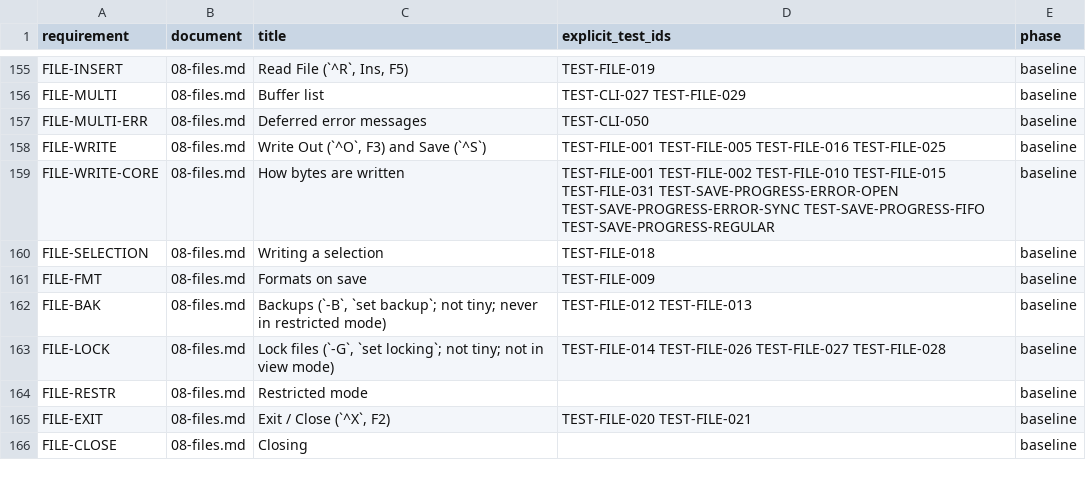
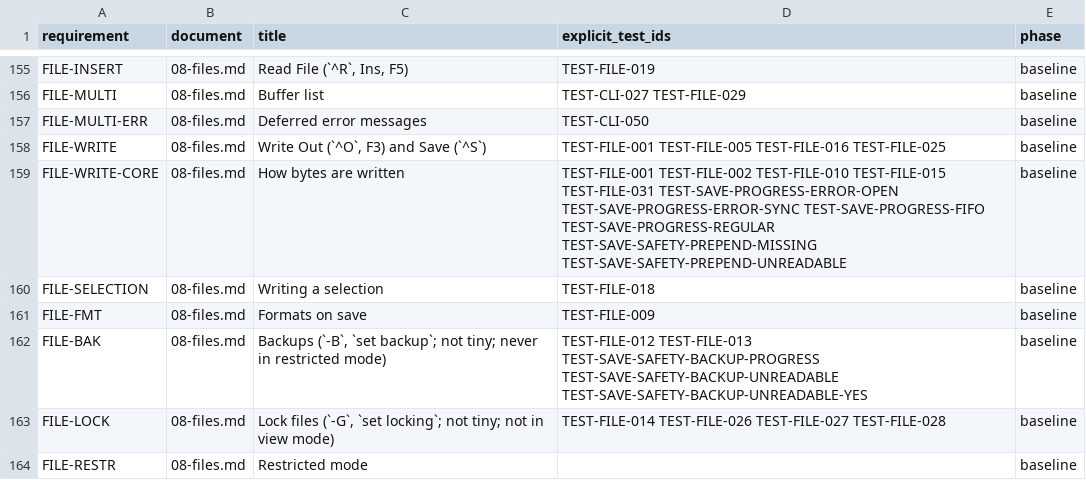
Before and after one commit to JLuethe/naro, a CSV file: spec/data/requirements.csv, drawn as a sheet; only a part is shown, gaps mark what is left out; the shorter side is filled out with more unchanged rows.

Commit message:
Harden save safety, interruption handling, and transient status rendering

```diff
--- a/spec/data/requirements.csv
+++ b/spec/data/requirements.csv
@@ -158,6 +158,6 @@ FILE-MULTI-ERR,08-files.md,Deferred error messages,TEST-CLI-050,baseline
 FILE-WRITE,08-files.md,"Write Out (`^O`, F3) and Save (`^S`)",TEST-FILE-001 TEST-FILE-005 TEST-FILE-016 TEST-FILE-025,baseline
-FILE-WRITE-CORE,08-files.md,How bytes are written,TEST-FILE-001 TEST-FILE-002 TEST-FILE-010 TEST-FILE-015 TEST-FILE-031 TEST-SAVE-PROGRESS-ERROR-OPEN TEST-SAVE-PROGRESS-ERROR-SYNC TEST-SAVE-PROGRESS-FIFO TEST-SAVE-PROGRESS-REGULAR,baseline
+FILE-WRITE-CORE,08-files.md,How bytes are written,TEST-FILE-001 TEST-FILE-002 TEST-FILE-010 TEST-FILE-015 TEST-FILE-031 TEST-SAVE-PROGRESS-ERROR-OPEN TEST-SAVE-PROGRESS-ERROR-SYNC TEST-SAVE-PROGRESS-FIFO TEST-SAVE-PROGRESS-REGULAR TEST-SAVE-SAFETY-PREPEND-MISSING TEST-SAVE-SAFETY-PREPEND-UNREADABLE,baseline
 FILE-SELECTION,08-files.md,Writing a selection,TEST-FILE-018,baseline
 FILE-FMT,08-files.md,Formats on save,TEST-FILE-009,baseline
-FILE-BAK,08-files.md,"Backups (`-B`, `set backup`; not tiny; never in restricted mode)",TEST-FILE-012 TEST-FILE-013,baseline
+FILE-BAK,08-files.md,"Backups (`-B`, `set backup`; not tiny; never in restricted mode)",TEST-FILE-012 TEST-FILE-013 TEST-SAVE-SAFETY-BACKUP-PROGRESS TEST-SAVE-SAFETY-BACKUP-UNREADABLE TEST-SAVE-SAFETY-BACKUP-UNREADABLE-YES,baseline
 FILE-LOCK,08-files.md,"Lock files (`-G`, `set locking`; not tiny; not in view mode)",TEST-FILE-014 TEST-FILE-026 TEST-FILE-027 TEST-FILE-028,baseline
```
Also changed, not shown: 18 other files.
